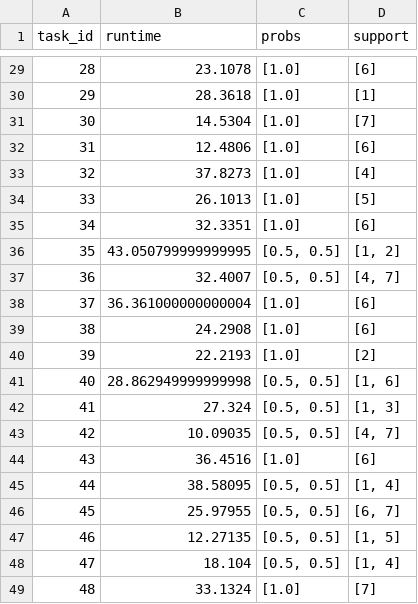
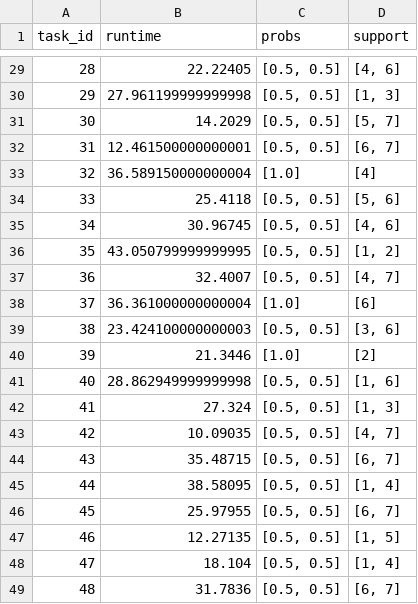
Before and after one commit to julius-heitkoetter/NaLaPIP, a CSV file: experiments/run-2023-12-12-1031/human/human_aggregated_results.csv, drawn as a sheet; only a part is shown, gaps mark what is left out; the diff covers the shown part only.

```diff
--- a/experiments/run-2023-12-12-1031/human/human_aggregated_results.csv
+++ b/experiments/run-2023-12-12-1031/human/human_aggregated_results.csv
@@ -29,8 +29,8 @@ task_id,runtime,probs,support
-28,23.1078,[1.0],[6]
-29,28.3618,[1.0],[1]
-30,14.5304,[1.0],[7]
-31,12.4806,[1.0],[6]
-32,37.8273,[1.0],[4]
-33,26.1013,[1.0],[5]
-34,32.3351,[1.0],[6]
+28,22.22405,"[0.5, 0.5]","[4, 6]"
+29,27.961199999999998,"[0.5, 0.5]","[1, 3]"
+30,14.2029,"[0.5, 0.5]","[5, 7]"
+31,12.461500000000001,"[0.5, 0.5]","[6, 7]"
+32,36.589150000000004,[1.0],[4]
+33,25.4118,"[0.5, 0.5]","[5, 6]"
+34,30.96745,"[0.5, 0.5]","[4, 6]"
 35,43.050799999999995,"[0.5, 0.5]","[1, 2]"
@@ -38,4 +38,4 @@ task_id,runtime,probs,support
 37,36.361000000000004,[1.0],[6]
-38,24.2908,[1.0],[6]
-39,22.2193,[1.0],[2]
+38,23.424100000000003,"[0.5, 0.5]","[3, 6]"
+39,21.3446,[1.0],[2]
 40,28.862949999999998,"[0.5, 0.5]","[1, 6]"
@@ -43,3 +43,3 @@ task_id,runtime,probs,support
 42,10.09035,"[0.5, 0.5]","[4, 7]"
-43,36.4516,[1.0],[6]
+43,35.48715,"[0.5, 0.5]","[6, 7]"
 44,38.58095,"[0.5, 0.5]","[1, 4]"
@@ -48,2 +48,2 @@ task_id,runtime,probs,support
 47,18.104,"[0.5, 0.5]","[1, 4]"
-48,33.1324,[1.0],[7]
+48,31.7836,"[0.5, 0.5]","[6, 7]"
```
Also changed, not shown: 33 edited cells elsewhere in this file, experiments/run-2023-12-12-1031/human/human_unaggregated_results.csv, 1 other file.
